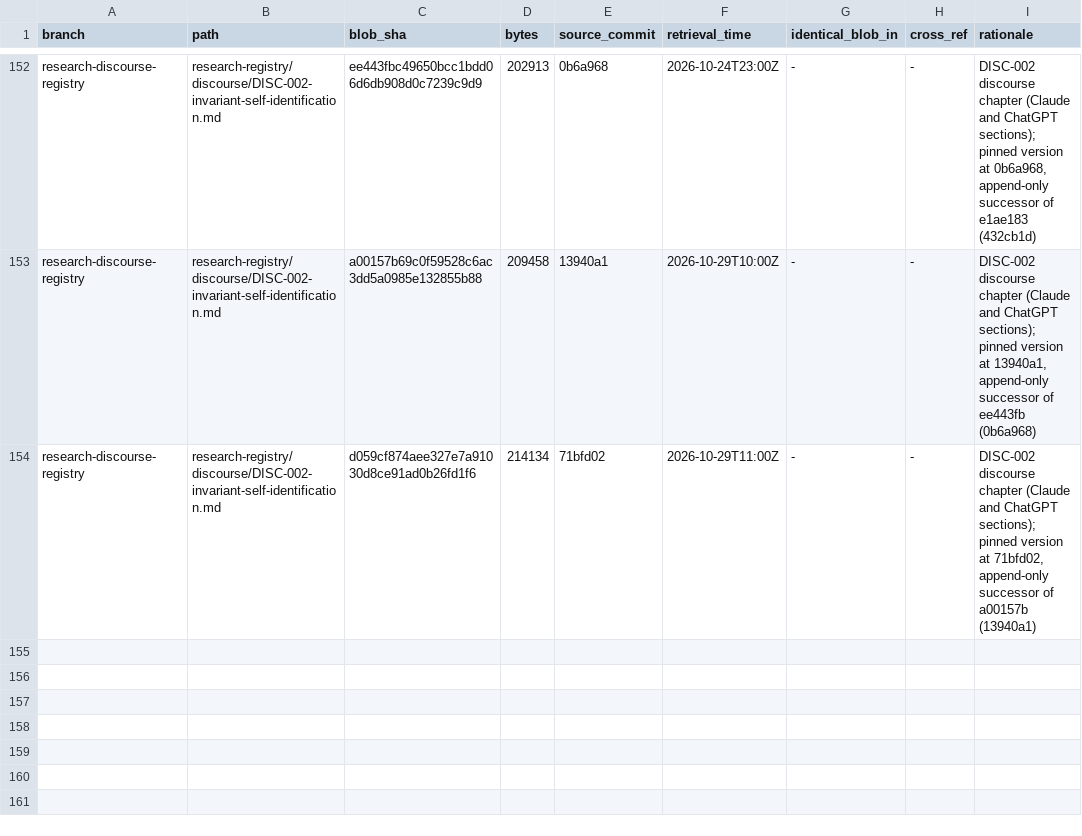
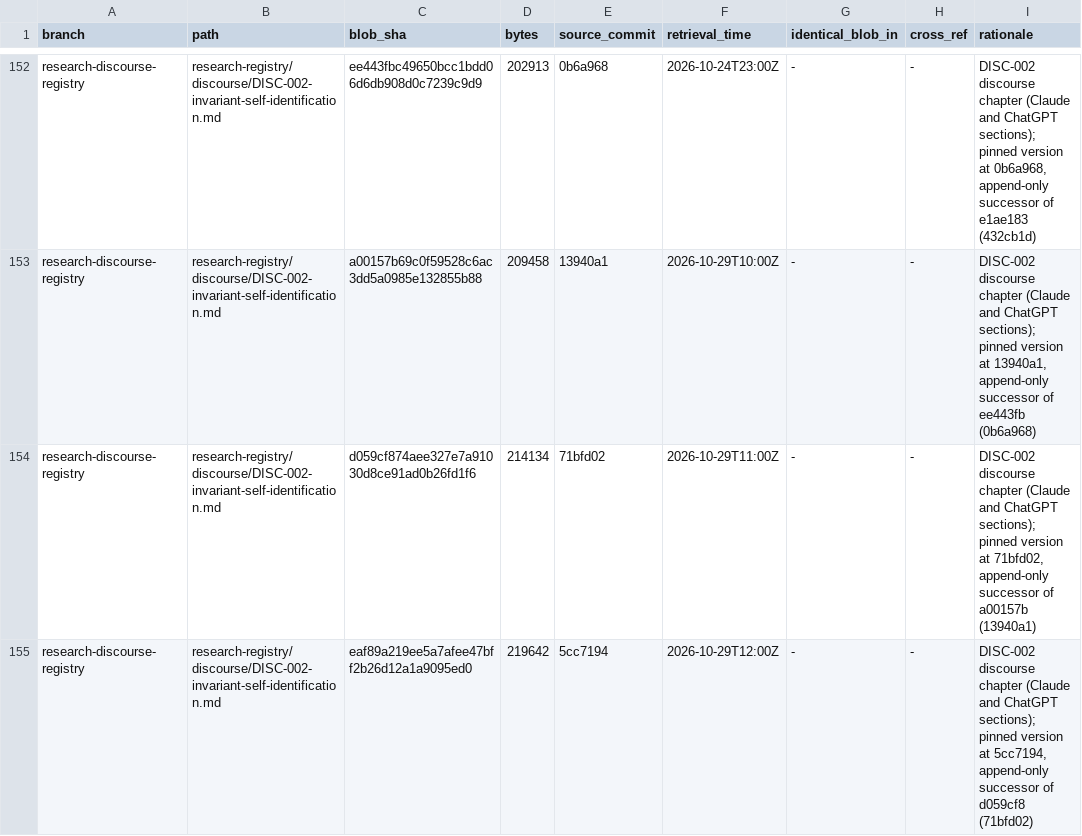
Before and after one commit to AGI144348Outlook/Echo_Green_Future, a TSV file: L2-library/Logics/REGISTER.tsv, drawn as a sheet; only a part is shown, gaps mark what is left out.

```diff
--- a/L2-library/Logics/REGISTER.tsv
+++ b/L2-library/Logics/REGISTER.tsv
@@ -154 +154,2 @@ research-discourse-registry	research-registry/discourse/DISC-002-invariant-self-
 research-discourse-registry	research-registry/discourse/DISC-002-invariant-self-identification.md	d059cf874aee327e7a91030d8ce91ad0b26fd1f6	214134	71bfd02	2026-10-29T11:00Z	-	-	DISC-002 discourse chapter (Claude and ChatGPT sections); pinned version at 71bfd02, append-only successor of a00157b (13940a1)
+research-discourse-registry	research-registry/discourse/DISC-002-invariant-self-identification.md	eaf89a219ee5a7afee47bff2b26d12a1a9095ed0	219642	5cc7194	2026-10-29T12:00Z	-	-	DISC-002 discourse chapter (Claude and ChatGPT sections); pinned version at 5cc7194, append-only successor of d059cf8 (71bfd02)
```
Also changed, not shown: L2-library/Algorithms/REGISTER.tsv, L2-library/Registries/REGISTER.tsv, 6 other files.
